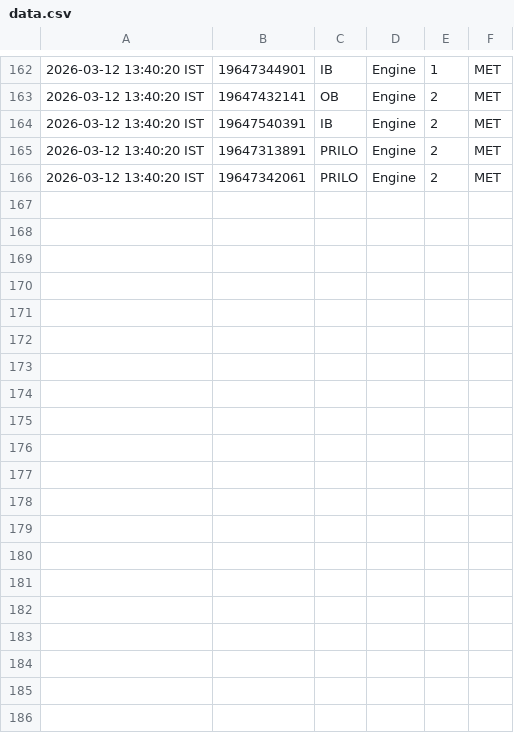
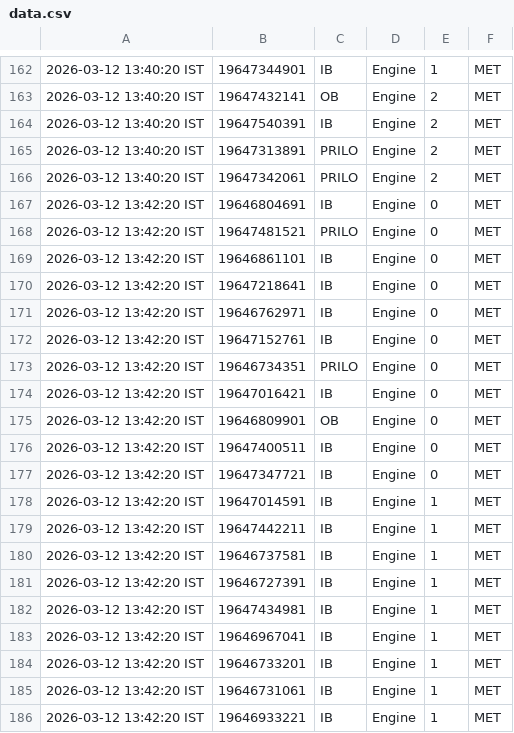
Before and after one commit to sandeep030502/paragon-sla-data, a CSV file: data.csv, drawn as a sheet; only a part is shown, gaps mark what is left out; the diff covers the shown part only; the diff names each change by its address in the sheet, - before the commit and + after, or states it on an @@ line.

Commit message:
Engine Sync: +31 cases

```diff
--- a/data.csv
+++ b/data.csv
+row 167: 2026-03-12 13:42:20 IST | 19646804691 | IB | Engine | 0 | MET
+row 168: 2026-03-12 13:42:20 IST | 19647481521 | PRILO | Engine | 0 | MET
+row 169: 2026-03-12 13:42:20 IST | 19646861101 | IB | Engine | 0 | MET
+row 170: 2026-03-12 13:42:20 IST | 19647218641 | IB | Engine | 0 | MET
+row 171: 2026-03-12 13:42:20 IST | 19646762971 | IB | Engine | 0 | MET
+row 172: 2026-03-12 13:42:20 IST | 19647152761 | IB | Engine | 0 | MET
+row 173: 2026-03-12 13:42:20 IST | 19646734351 | PRILO | Engine | 0 | MET
+row 174: 2026-03-12 13:42:20 IST | 19647016421 | IB | Engine | 0 | MET
+row 175: 2026-03-12 13:42:20 IST | 19646809901 | OB | Engine | 0 | MET
+row 176: 2026-03-12 13:42:20 IST | 19647400511 | IB | Engine | 0 | MET
+row 177: 2026-03-12 13:42:20 IST | 19647347721 | IB | Engine | 0 | MET
+row 178: 2026-03-12 13:42:20 IST | 19647014591 | IB | Engine | 1 | MET
+row 179: 2026-03-12 13:42:20 IST | 19647442211 | IB | Engine | 1 | MET
+row 180: 2026-03-12 13:42:20 IST | 19646737581 | IB | Engine | 1 | MET
+row 181: 2026-03-12 13:42:20 IST | 19646727391 | IB | Engine | 1 | MET
+row 182: 2026-03-12 13:42:20 IST | 19647434981 | IB | Engine | 1 | MET
+row 183: 2026-03-12 13:42:20 IST | 19646967041 | IB | Engine | 1 | MET
+row 184: 2026-03-12 13:42:20 IST | 19646733201 | IB | Engine | 1 | MET
+row 185: 2026-03-12 13:42:20 IST | 19646731061 | IB | Engine | 1 | MET
+row 186: 2026-03-12 13:42:20 IST | 19646933221 | IB | Engine | 1 | MET
```
Also changed, not shown: 11 added rows elsewhere in this file.
